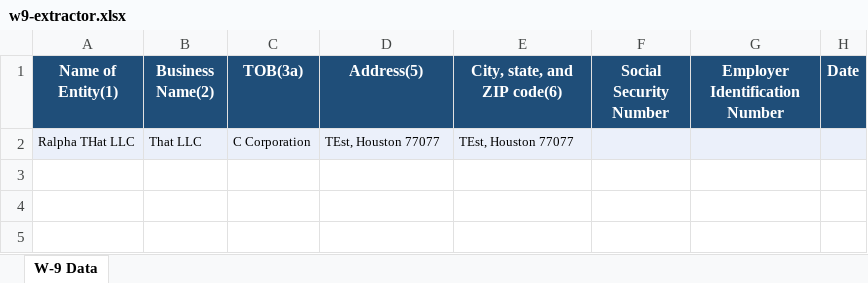
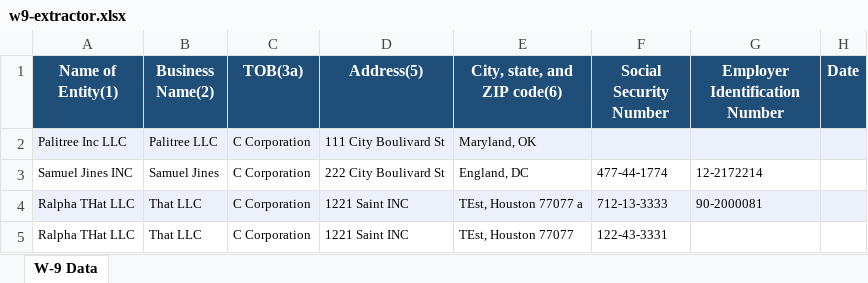
Before and after one commit to sungatiseevb/auto_pdf, an Excel workbook: w9-extractor.xlsx, sheet W-9 Data, drawn as a sheet; values as stored, in another font and other column widths than the file's, no borders; addresses are those after the commit; the diff names each change by its address in the sheet, - before the commit and + after, or states it on an @@ line.

```diff
--- a/w9-extractor.xlsx (sheet W-9 Data)
+++ b/w9-extractor.xlsx (sheet W-9 Data)
+row 2: Palitree Inc LLC | Palitree LLC | C Corporation | 111 City Boulivard St | Maryland, OK
+row 3: Samuel Jines INC | Samuel Jines | C Corporation | 222 City Boulivard St | England, DC | 477-44-1774 | 12-2172214
+row 4: Ralpha THat LLC | That LLC | C Corporation | 1221 Saint INC | TEst, Houston 77077 a | 712-13-3333 | 90-2000081
-A5:H5 fill: #EBF0FA
+A5:H5 fill: none
-D5 (Address(5)): TEst, Houston 77077
+D5 (Address(5)): 1221 Saint INC
-F5 (Social Security Number): (empty)
+F5 (Social Security Number): 122-43-3331
```
Also changed, not shown: 7 other files.
